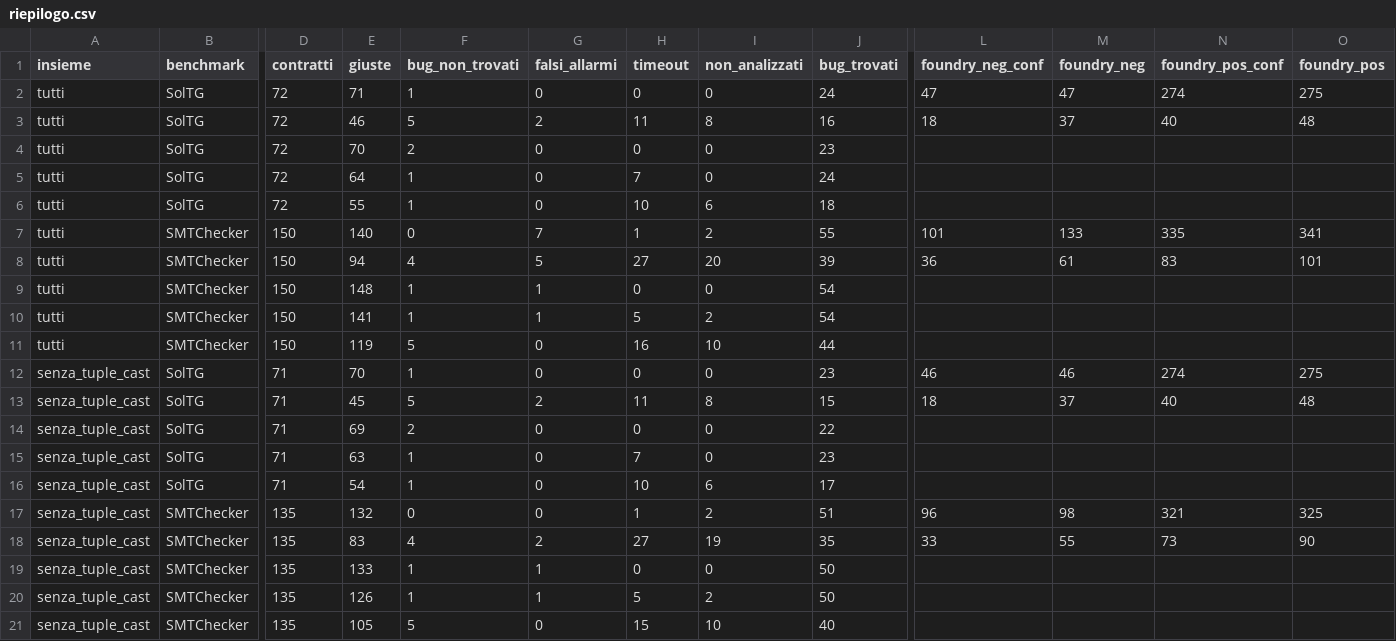
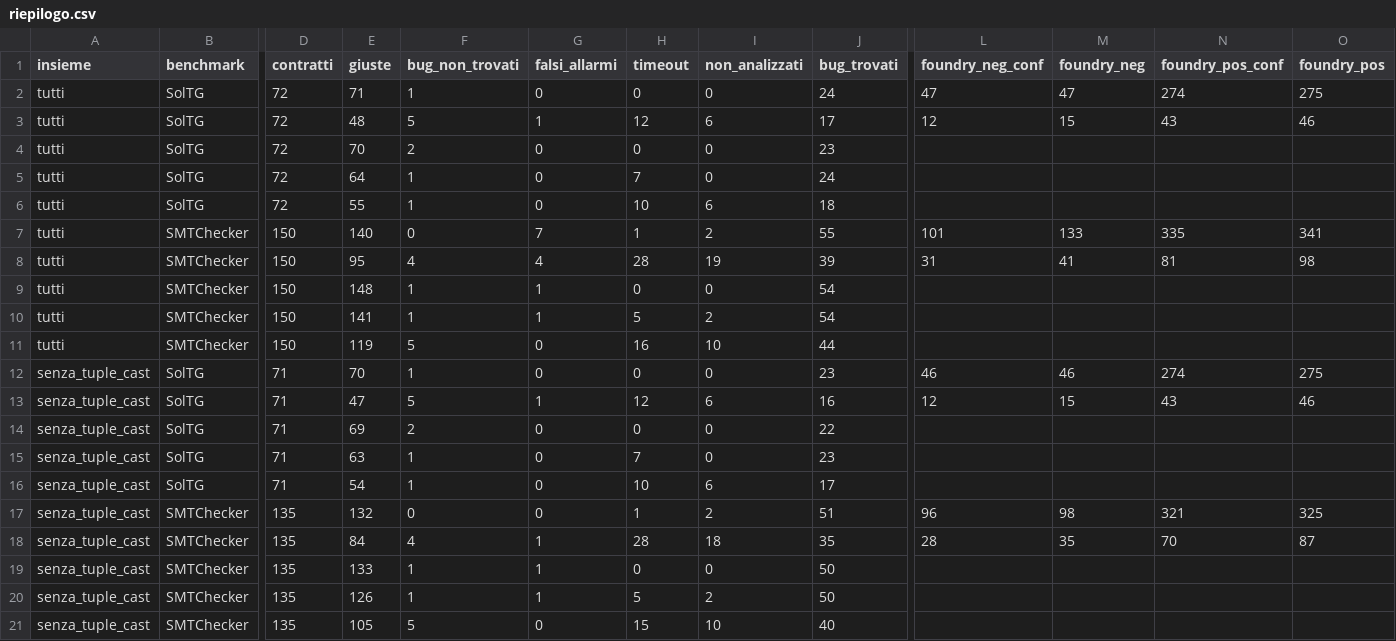
Before and after one commit to MarcoDiIanni9631/SmartHornTest, a CSV file: experiments/detailed_reports/riepilogo.csv, drawn as a sheet; only a part is shown, gaps mark what is left out; the diff names each change by its address in the sheet, - before the commit and + after, or states it on an @@ line.

```diff
--- a/experiments/detailed_reports/riepilogo.csv
+++ b/experiments/detailed_reports/riepilogo.csv
-E3 (giuste): 46
+E3 (giuste): 48
-G3 (falsi_allarmi): 2
+G3 (falsi_allarmi): 1
-H3 (timeout): 11
+H3 (timeout): 12
-I3 (non_analizzati): 8
+I3 (non_analizzati): 6
-J3 (bug_trovati): 16
+J3 (bug_trovati): 17
-L3 (foundry_neg_conf): 18
+L3 (foundry_neg_conf): 12
-M3 (foundry_neg): 37
+M3 (foundry_neg): 15
-N3 (foundry_pos_conf): 40
+N3 (foundry_pos_conf): 43
-O3 (foundry_pos): 48
+O3 (foundry_pos): 46
-E8 (giuste): 94
+E8 (giuste): 95
-G8 (falsi_allarmi): 5
+G8 (falsi_allarmi): 4
-H8 (timeout): 27
+H8 (timeout): 28
-I8 (non_analizzati): 20
+I8 (non_analizzati): 19
-L8 (foundry_neg_conf): 36
+L8 (foundry_neg_conf): 31
-M8 (foundry_neg): 61
+M8 (foundry_neg): 41
-N8 (foundry_pos_conf): 83
+N8 (foundry_pos_conf): 81
-O8 (foundry_pos): 101
+O8 (foundry_pos): 98
-E13 (giuste): 45
+E13 (giuste): 47
-G13 (falsi_allarmi): 2
+G13 (falsi_allarmi): 1
-H13 (timeout): 11
+H13 (timeout): 12
-I13 (non_analizzati): 8
+I13 (non_analizzati): 6
-J13 (bug_trovati): 15
+J13 (bug_trovati): 16
-L13 (foundry_neg_conf): 18
+L13 (foundry_neg_conf): 12
-M13 (foundry_neg): 37
+M13 (foundry_neg): 15
-N13 (foundry_pos_conf): 40
+N13 (foundry_pos_conf): 43
-O13 (foundry_pos): 48
+O13 (foundry_pos): 46
-E18 (giuste): 83
+E18 (giuste): 84
-G18 (falsi_allarmi): 2
+G18 (falsi_allarmi): 1
-H18 (timeout): 27
+H18 (timeout): 28
-I18 (non_analizzati): 19
+I18 (non_analizzati): 18
-L18 (foundry_neg_conf): 33
+L18 (foundry_neg_conf): 28
-M18 (foundry_neg): 55
+M18 (foundry_neg): 35
-N18 (foundry_pos_conf): 73
+N18 (foundry_pos_conf): 70
-O18 (foundry_pos): 90
+O18 (foundry_pos): 87
```
Also changed, not shown: experiments/detailed_reports/errori_per_categoria.csv, experiments/detailed_reports/per_tool/noi_yul2chc.csv, 42 other files.
